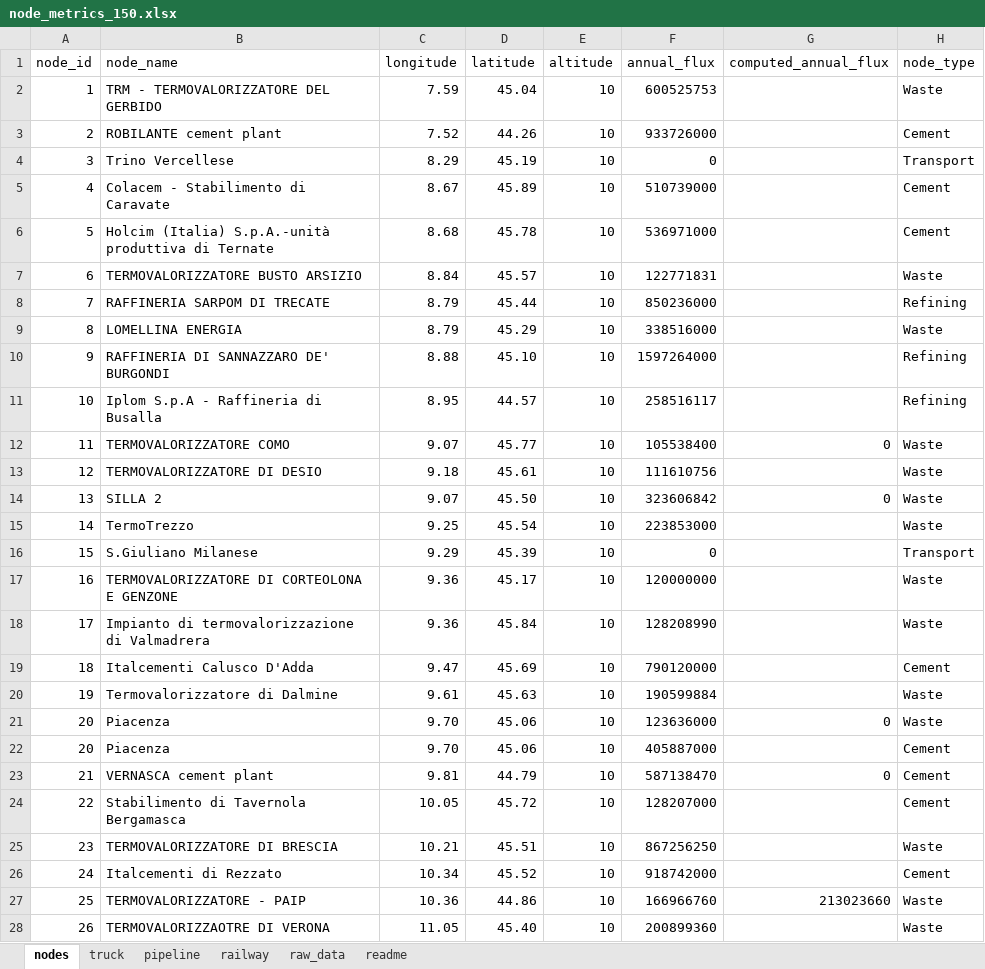
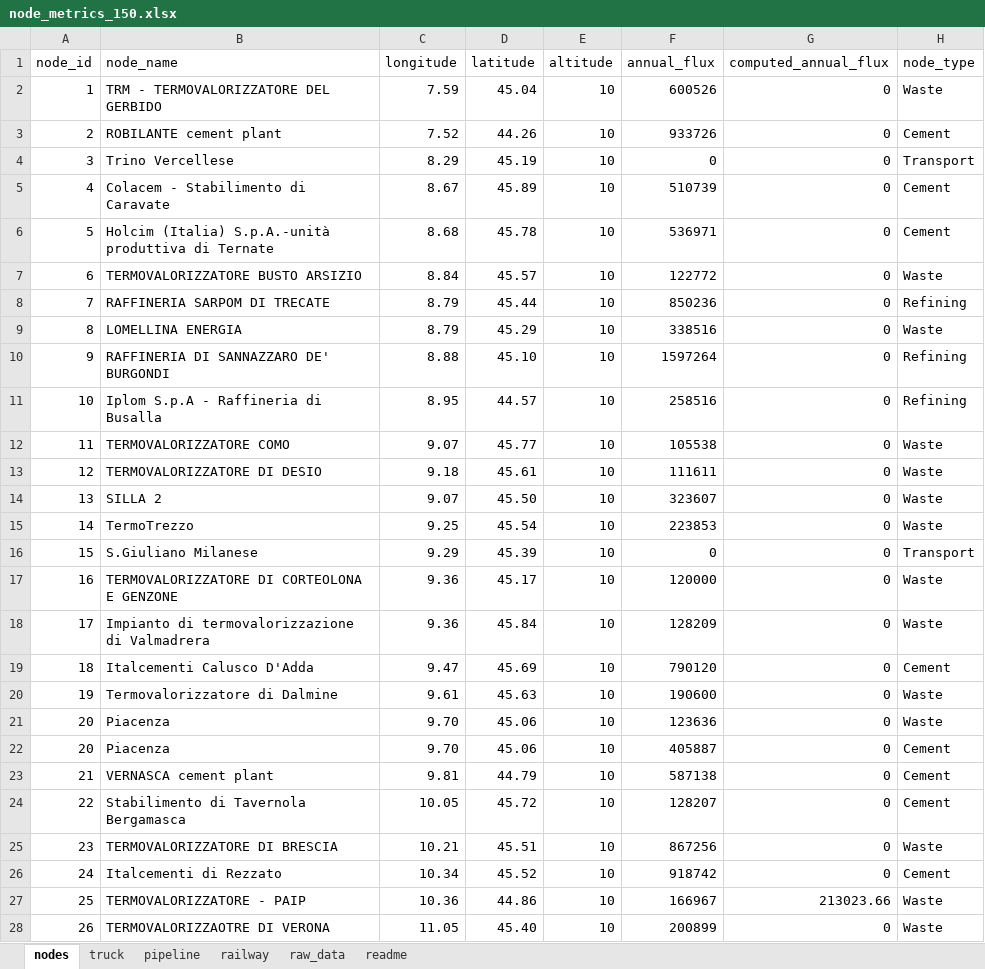
Before and after one commit to lucabert01/AdOpT-NET0_luca, an Excel workbook: southern_europe/italy_data/geographical_feature/node_metrics_150.xlsx, sheet nodes, drawn as a sheet; only a part is shown; values as stored, in another font and other column widths than the file's, no borders; the diff covers the shown part only; the diff names each change by its address in the sheet, - before the commit and + after, or states it on an @@ line.

```diff
--- a/southern_europe/italy_data/geographical_feature/node_metrics_150.xlsx (sheet nodes)
+++ b/southern_europe/italy_data/geographical_feature/node_metrics_150.xlsx (sheet nodes)
-F2 (annual_flux): 600525753
+F2 (annual_flux): 600526
-G2:G11 (computed_annual_flux): (empty)
+G2:G11 (computed_annual_flux): 0
-F3 (annual_flux): 933726000
+F3 (annual_flux): 933726
-F5 (annual_flux): 510739000
+F5 (annual_flux): 510739
-F6 (annual_flux): 536971000
+F6 (annual_flux): 536971
-F7 (annual_flux): 122771831
+F7 (annual_flux): 122772
-F8 (annual_flux): 850236000
+F8 (annual_flux): 850236
-F9 (annual_flux): 338516000
+F9 (annual_flux): 338516
-F10 (annual_flux): 1597264000
+F10 (annual_flux): 1597264
-F11 (annual_flux): 258516117
+F11 (annual_flux): 258516
-F12 (annual_flux): 105538400
+F12 (annual_flux): 105538
-F13 (annual_flux): 111610756
+F13 (annual_flux): 111611
-G13 (computed_annual_flux): (empty)
+G13 (computed_annual_flux): 0
-F14 (annual_flux): 323606842
+F14 (annual_flux): 323607
-F15 (annual_flux): 223853000
+F15 (annual_flux): 223853
-G15:G20 (computed_annual_flux): (empty)
+G15:G20 (computed_annual_flux): 0
-F17 (annual_flux): 120000000
+F17 (annual_flux): 120000
-F18 (annual_flux): 128208990
+F18 (annual_flux): 128209
-F19 (annual_flux): 790120000
+F19 (annual_flux): 790120
-F20 (annual_flux): 190599884
+F20 (annual_flux): 190600
-F21 (annual_flux): 123636000
+F21 (annual_flux): 123636
-F22 (annual_flux): 405887000
+F22 (annual_flux): 405887
-G22 (computed_annual_flux): (empty)
+G22 (computed_annual_flux): 0
-F23 (annual_flux): 587138470
+F23 (annual_flux): 587138
-F24 (annual_flux): 128207000
+F24 (annual_flux): 128207
-G24:G26 (computed_annual_flux): (empty)
+G24:G26 (computed_annual_flux): 0
-F25 (annual_flux): 867256250
+F25 (annual_flux): 867256
-F26 (annual_flux): 918742000
+F26 (annual_flux): 918742
-F27 (annual_flux): 166966760
+F27 (annual_flux): 166967
-G27 (computed_annual_flux): 213023660
+G27 (computed_annual_flux): 213023.66
-F28 (annual_flux): 200899360
+F28 (annual_flux): 200899
-G28 (computed_annual_flux): (empty)
+G28 (computed_annual_flux): 0
```
Also changed, not shown: 31 edited cells elsewhere in this sheet, formulas that keep their value, southern_europe/italy_data/geographical_feature/node_metrics.xlsx, southern_europe/italy_data/geographical_feature/node_metrics_200.xlsx, 4 other files.
